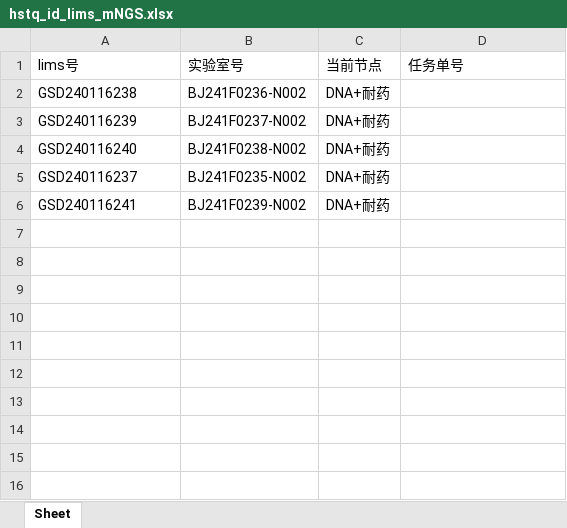
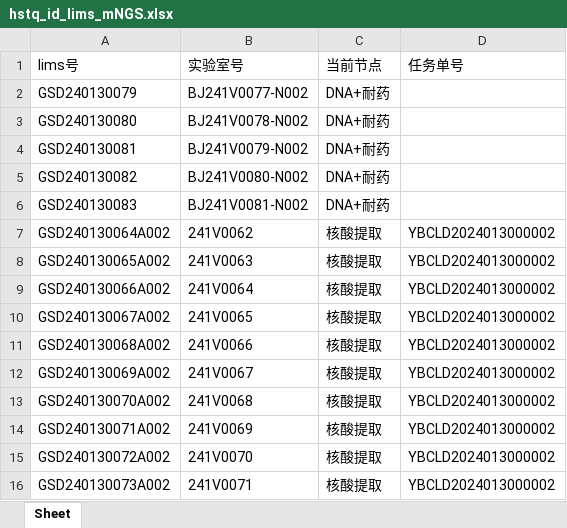
Before and after one commit to ZhouGZ666888/AutoTestScriptForDFLIMS, an Excel workbook: data/excel_doc/hstq_id_lims_mNGS.xlsx, sheet Sheet, drawn as a sheet; values as stored, in another font and other column widths than the file's, no borders; removed rows and columns are numbered as before the commit, all else as after; the diff names each change by its address in the sheet, - before the commit and + after, or states it on an @@ line.

```diff
--- a/data/excel_doc/hstq_id_lims_mNGS.xlsx (sheet Sheet)
+++ b/data/excel_doc/hstq_id_lims_mNGS.xlsx (sheet Sheet)
+row 2: GSD240130079 | BJ241V0077-N002 | DNA+耐药
-A3 (lims号): GSD240116238
+A3 (lims号): GSD240130080
-B3 (实验室号): BJ241F0236-N002
+B3 (实验室号): BJ241V0078-N002
-A4 (lims号): GSD240116239
+A4 (lims号): GSD240130081
-B4 (实验室号): BJ241F0237-N002
+B4 (实验室号): BJ241V0079-N002
-A5 (lims号): GSD240116240
+A5 (lims号): GSD240130082
-B5 (实验室号): BJ241F0238-N002
+B5 (实验室号): BJ241V0080-N002
-A6 (lims号): GSD240116237
+A6 (lims号): GSD240130083
-B6 (实验室号): BJ241F0235-N002
+B6 (实验室号): BJ241V0081-N002
-row 6: GSD240116241 | BJ241F0239-N002 | DNA+耐药
+row 7: GSD240130064A002 | 241V0062 | 核酸提取 | YBCLD2024013000002
+row 8: GSD240130065A002 | 241V0063 | 核酸提取 | YBCLD2024013000002
+row 9: GSD240130066A002 | 241V0064 | 核酸提取 | YBCLD2024013000002
+row 10: GSD240130067A002 | 241V0065 | 核酸提取 | YBCLD2024013000002
+row 11: GSD240130068A002 | 241V0066 | 核酸提取 | YBCLD2024013000002
+row 12: GSD240130069A002 | 241V0067 | 核酸提取 | YBCLD2024013000002
+row 13: GSD240130070A002 | 241V0068 | 核酸提取 | YBCLD2024013000002
+row 14: GSD240130071A002 | 241V0069 | 核酸提取 | YBCLD2024013000002
+row 15: GSD240130072A002 | 241V0070 | 核酸提取 | YBCLD2024013000002
+row 16: GSD240130073A002 | 241V0071 | 核酸提取 | YBCLD2024013000002
```
Also changed, not shown: data/excel_doc/wkfj_id_lims.xlsx, data/excel_doc/wkgj_id_lims.xlsx, 28 other files.
